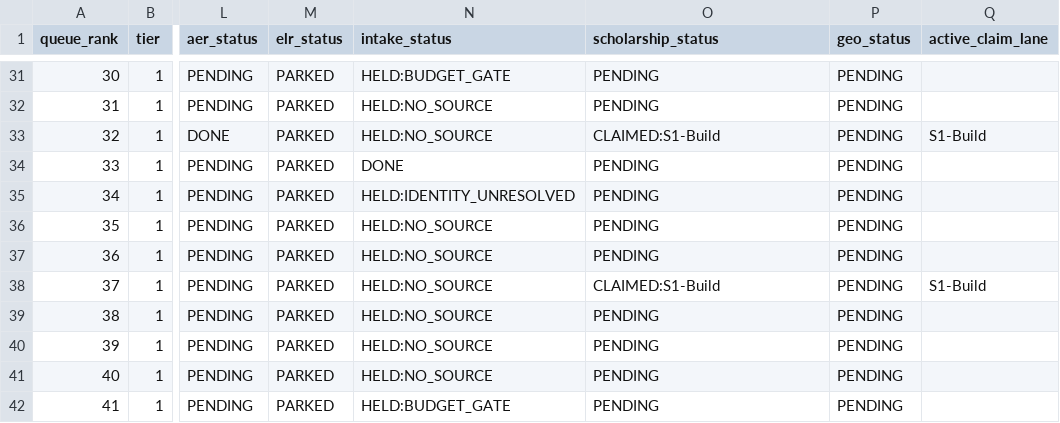
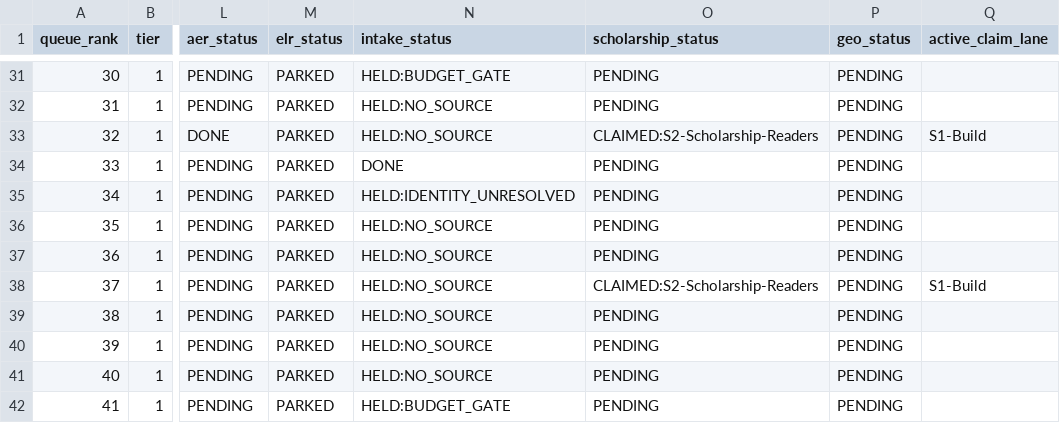
Before and after one commit to msinghbs-ai/coursefinder-admin, a CSV file: docs/monitoring/PROVIDER-ENRICHMENT-QUEUE.csv, drawn as a sheet; only a part is shown, gaps mark what is left out; the diff names each change by its address in the sheet, - before the commit and + after, or states it on an @@ line.

```diff
--- a/docs/monitoring/PROVIDER-ENRICHMENT-QUEUE.csv
+++ b/docs/monitoring/PROVIDER-ENRICHMENT-QUEUE.csv
-O33 (scholarship_status): CLAIMED:S1-Build
+O33 (scholarship_status): CLAIMED:S2-Scholarship-Readers
-O38 (scholarship_status): CLAIMED:S1-Build
+O38 (scholarship_status): CLAIMED:S2-Scholarship-Readers
```
Also changed, not shown: 2 other files.
